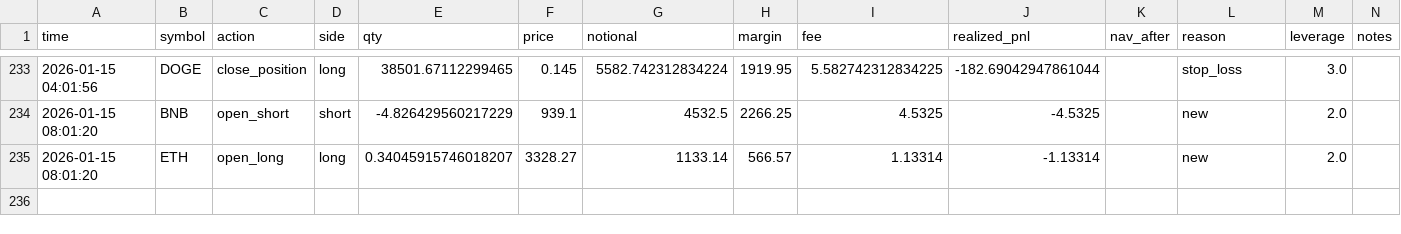
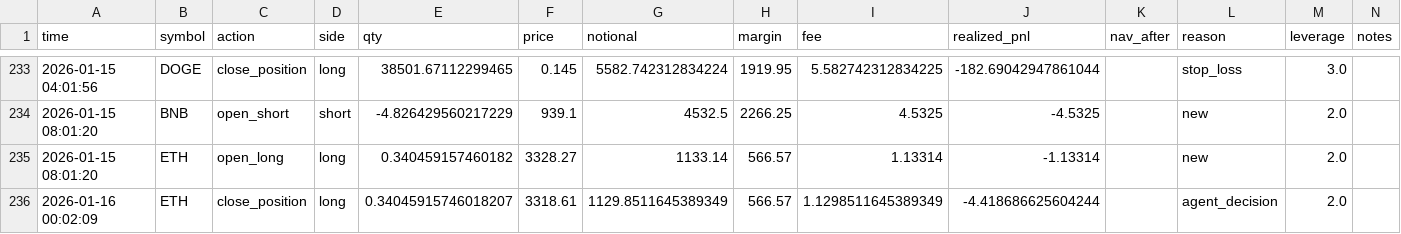
Before and after one commit to zhqin020/ai-crypto-agent, a CSV file: frontpages/public/data/trade_log.csv, drawn as a sheet; only a part is shown, gaps mark what is left out.

```diff
--- a/frontpages/public/data/trade_log.csv
+++ b/frontpages/public/data/trade_log.csv
@@ -234,2 +234,3 @@ time,symbol,action,side,qty,price,notional,margin,fee,realized_pnl,nav_after,rea
 2026-01-15 08:01:20,BNB,open_short,short,-4.826429560217229,939.1,4532.5,2266.25,4.5325,-4.5325,,new,2.0,
-2026-01-15 08:01:20,ETH,open_long,long,0.34045915746018207,3328.27,1133.14,566.57,1.13314,-1.13314,,new,2.0,
+2026-01-15 08:01:20,ETH,open_long,long,0.340459157460182,3328.27,1133.14,566.57,1.13314,-1.13314,,new,2.0,
+2026-01-16 00:02:09,ETH,close_position,long,0.34045915746018207,3318.61,1129.8511645389349,566.57,1.1298511645389349,-4.418686625604244,,agent_decision,2.0,
```
Also changed, not shown: signals/BNB_4h_signals.csv, signals/BTC_4h_signals.csv, 21 other files.
